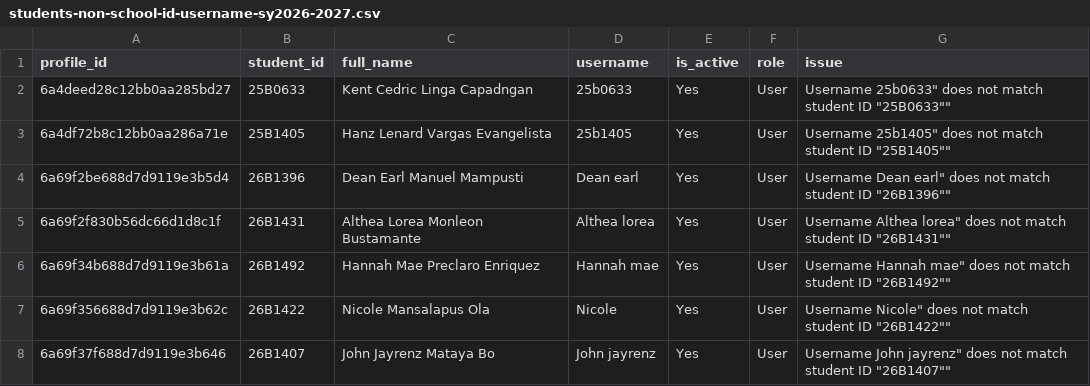
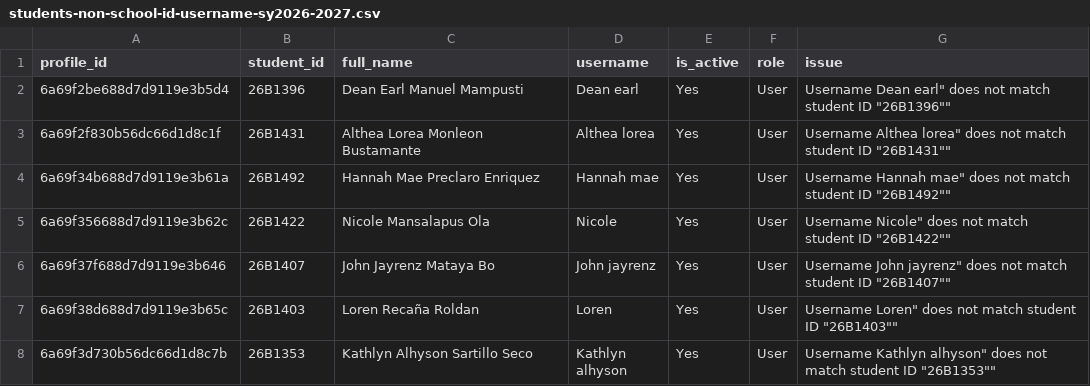
Before and after one commit to mawijardiniano/gems-v2, a CSV file: students-non-school-id-username-sy2026-2027.csv, drawn as a sheet; only a part is shown; the shorter side is filled out with more unchanged rows; the diff names each change by its address in the sheet, - before the commit and + after, or states it on an @@ line.

```diff
--- a/students-non-school-id-username-sy2026-2027.csv
+++ b/students-non-school-id-username-sy2026-2027.csv
-row 2: 6a4deed28c12bb0aa285bd27 | 25B0633 | Kent Cedric Linga Capadngan | 25b0633 | Yes | User | Username 25b0633" does not match student ID "25B0633""
-row 3: 6a4df72b8c12bb0aa286a71e | 25B1405 | Hanz Lenard Vargas Evangelista | 25b1405 | Yes | User | Username 25b1405" does not match student ID "25B1405""
```
Also changed, not shown: 12 other files.
